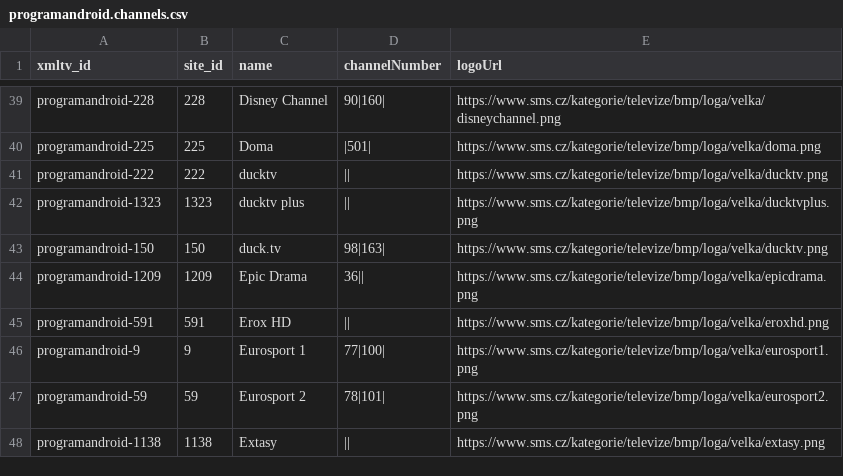
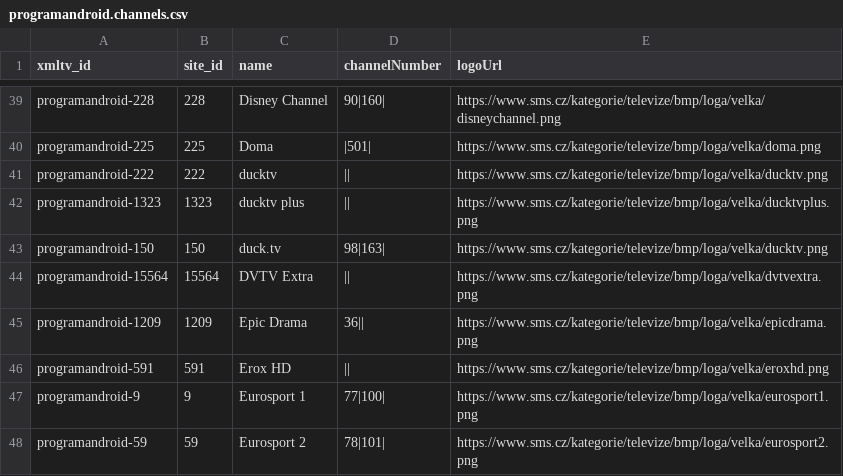
Before and after one commit to milankomaj/data, a CSV file: epg-grabber/csv/programandroid.channels.csv, drawn as a sheet; only a part is shown, gaps mark what is left out; the shorter side is filled out with more unchanged rows; the diff names each change by its address in the sheet, - before the commit and + after, or states it on an @@ line.

```diff
--- a/epg-grabber/csv/programandroid.channels.csv
+++ b/epg-grabber/csv/programandroid.channels.csv
+row 44: programandroid-15564 | 15564 | DVTV Extra | || | https://www.sms.cz/kategorie/televize/bmp/loga/velka/dvtvextra.png
```
Also changed, not shown: epg-grabber/csv/skylink_balicky.csv, 4 other files.
